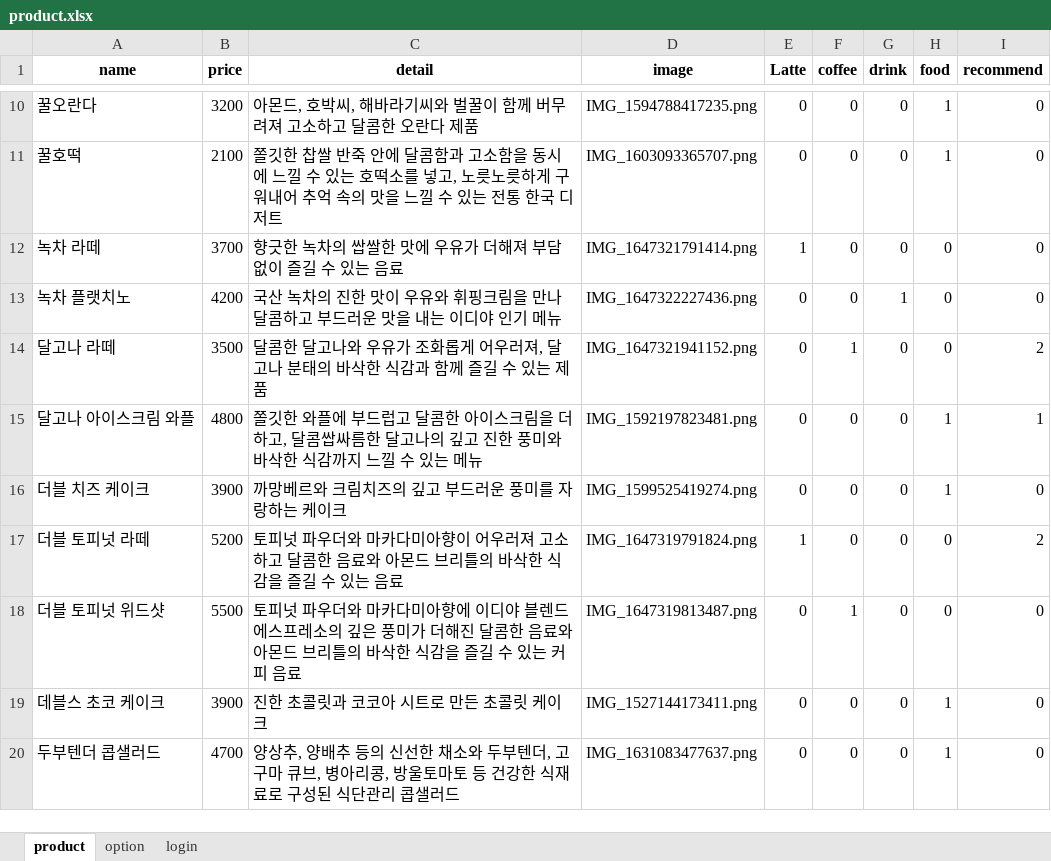
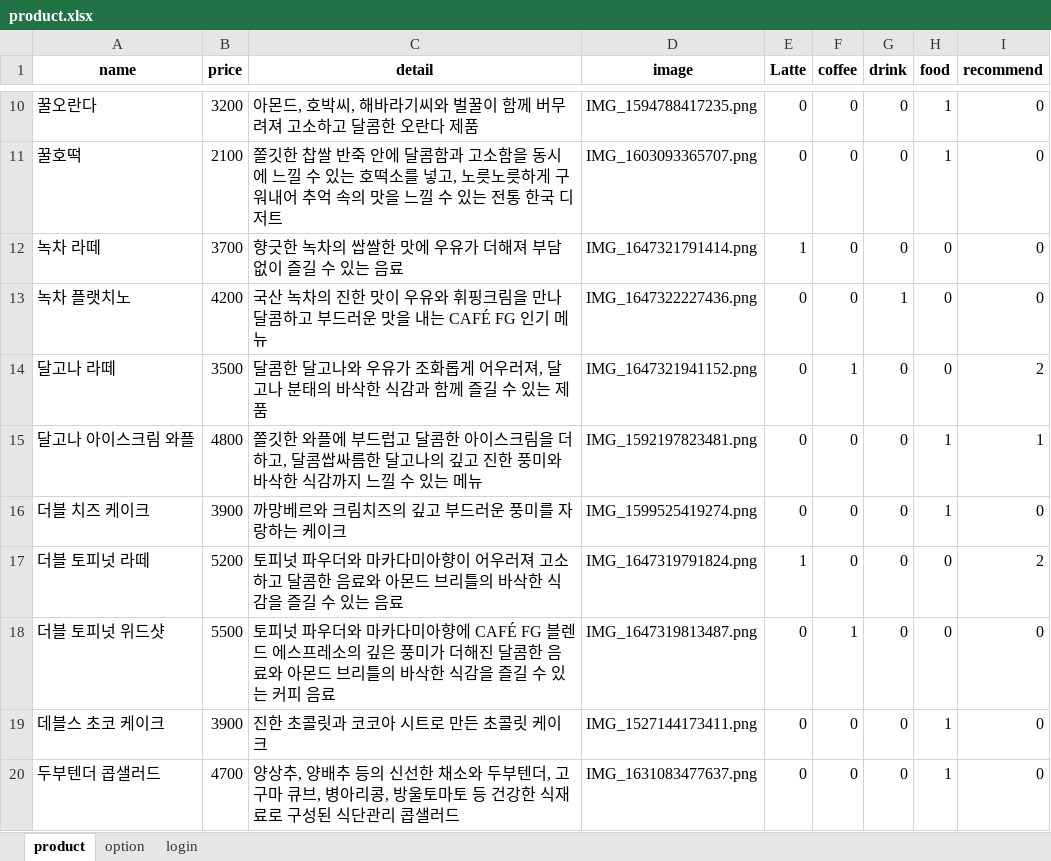
Before and after one commit to RockhoRockho/Chatbot_FG, an Excel workbook: product.xlsx, sheet product, drawn as a sheet; only a part is shown, gaps mark what is left out; values as stored, in another font and other column widths than the file's, no borders; the diff covers the shown part only; the diff names each change by its address in the sheet, - before the commit and + after, or states it on an @@ line.

Commit message:
product 수정

```diff
--- a/product.xlsx (sheet product)
+++ b/product.xlsx (sheet product)
-C13 (detail): …내는 이디야 인기 메…
+C13 (detail): …내는 CAFÉ FG 인기 메…
-C18 (detail): …아향에 이디야 블렌드…
+C18 (detail): …아향에 CAFÉ FG 블렌드…
```
Also changed, not shown: 29 edited cells elsewhere in this sheet, 1 other file.
